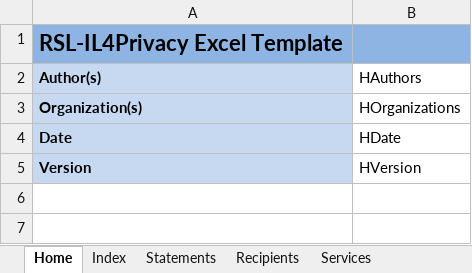
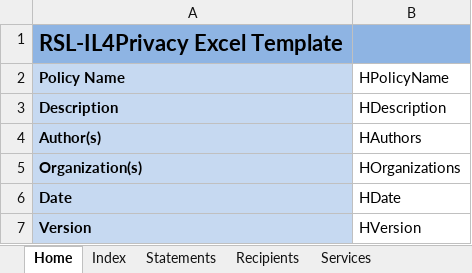
Before and after one commit to apribeiro/RSIL4Privacy-IDE, an Excel workbook: Templates/RSL-IL4Privacy-ExcelTemplate.xlsx, sheet Home, drawn as a sheet; values as stored, in another font and other column widths than the file's, no borders; the diff names each change by its address in the sheet, - before the commit and + after, or states it on an @@ line.

Commit message:
PolicyName & Description added to metadata

```diff
--- a/Templates/RSL-IL4Privacy-ExcelTemplate.xlsx (sheet Home)
+++ b/Templates/RSL-IL4Privacy-ExcelTemplate.xlsx (sheet Home)
+row 2: Policy Name | HPolicyName
+row 3: Description | HDescription
```
Also changed, not shown: 25 other files.
